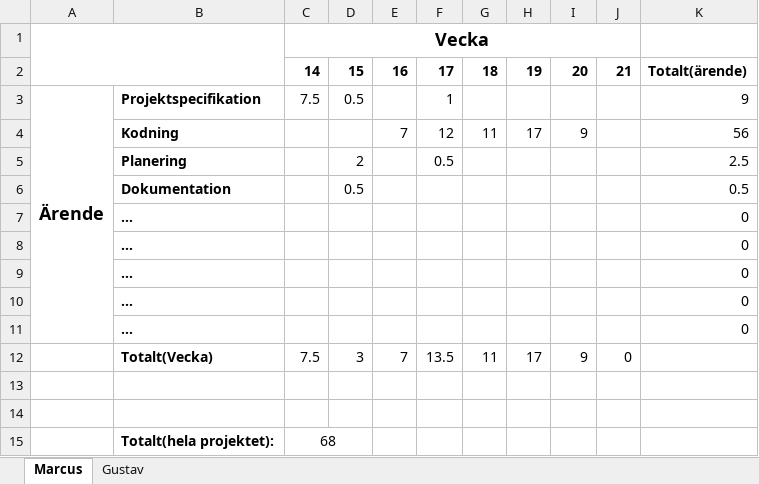
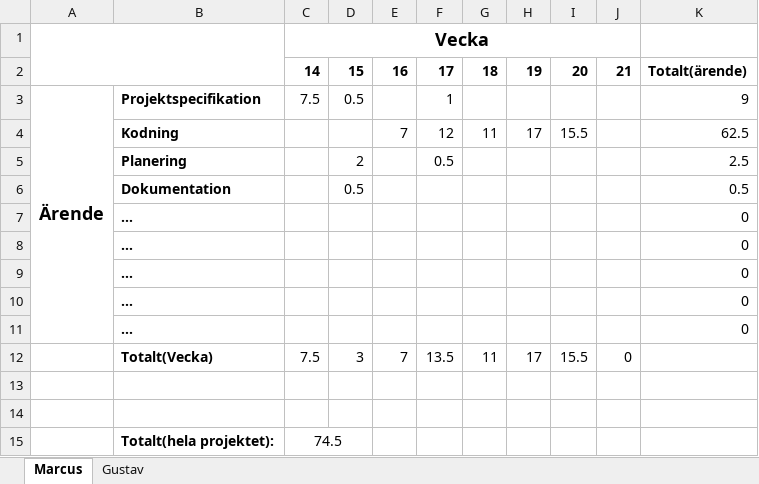
Before and after one commit to Gurgelsnorf/Dogfight, an Excel workbook: Document/Tidsrapportering.xlsx, sheet Marcus, drawn as a sheet; values as stored, in another font and other column widths than the file's, no borders; the diff names each change by its address in the sheet, - before the commit and + after, or states it on an @@ line.

Commit message:
Updated time report

```diff
--- a/Document/Tidsrapportering.xlsx (sheet Marcus)
+++ b/Document/Tidsrapportering.xlsx (sheet Marcus)
-I4: 9
+I4: 15.5
-K4: 56
+K4: 62.5
-I12: 9
+I12: 15.5
-C15: 68
+C15: 74.5
```
